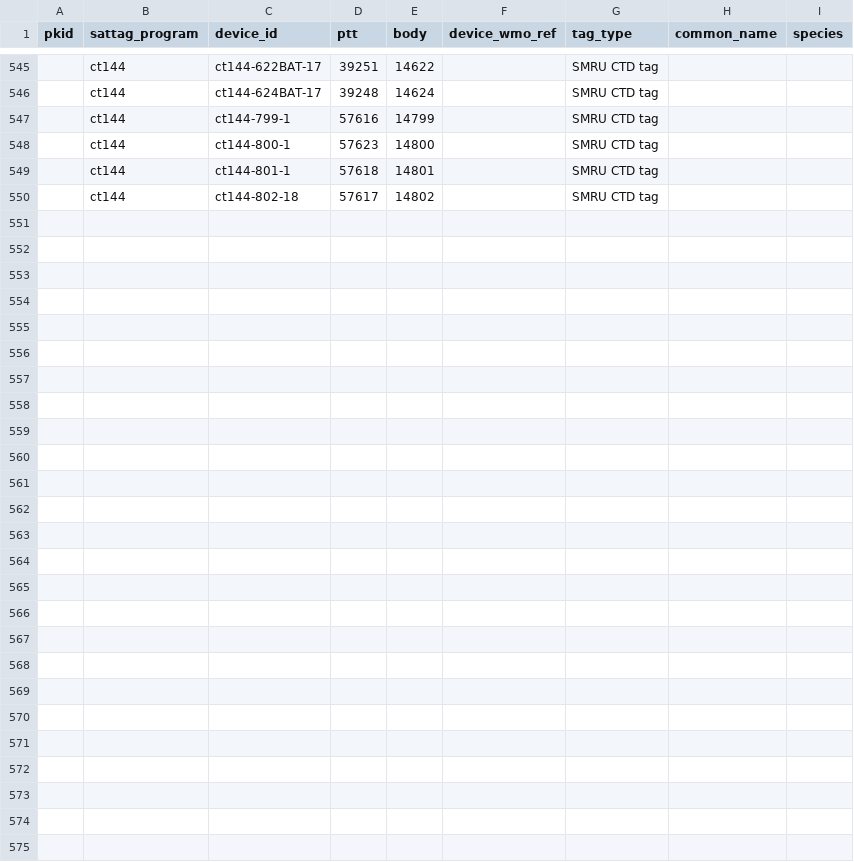
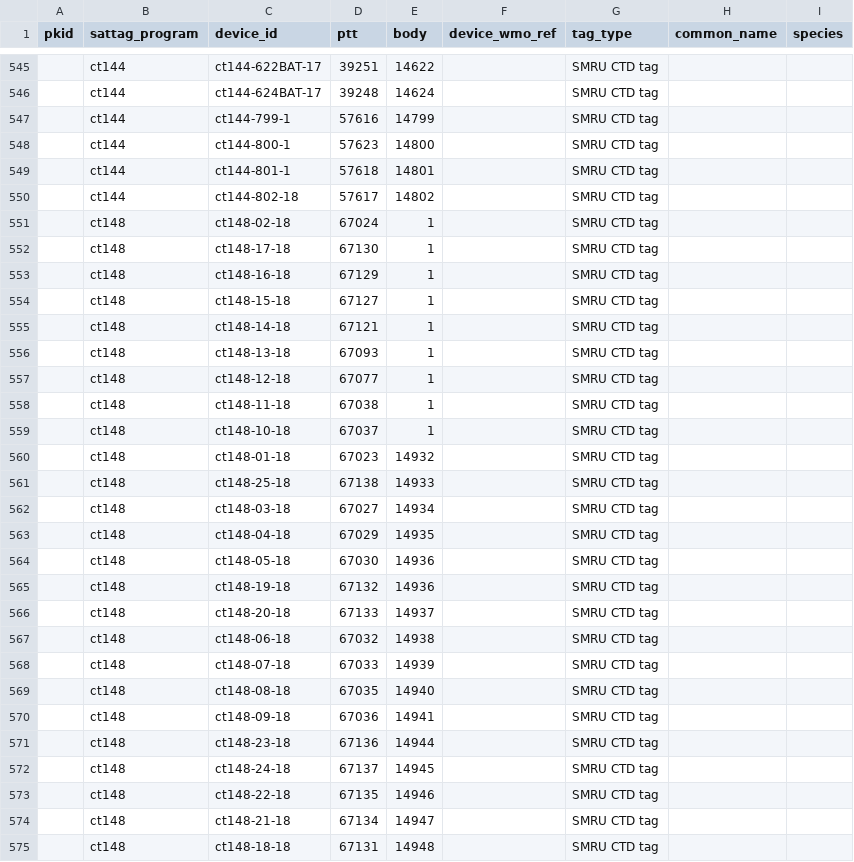
Before and after one commit to aodn/data-services, a CSV file: AATAMS/aatams_sattag_metadata.csv, drawn as a sheet; only a part is shown, gaps mark what is left out; rows hold the shown columns only; the diff covers the shown part only; the diff names each change by its address in the sheet, - before the commit and + after, or states it on an @@ line.

Commit message:
Update AATAMS sattag metadata

```diff
--- a/AATAMS/aatams_sattag_metadata.csv
+++ b/AATAMS/aatams_sattag_metadata.csv
+row 551:  | ct148 | ct148-02-18 | 67024 | 1 |  | SMRU CTD tag
+row 552:  | ct148 | ct148-17-18 | 67130 | 1 |  | SMRU CTD tag
+row 553:  | ct148 | ct148-16-18 | 67129 | 1 |  | SMRU CTD tag
+row 554:  | ct148 | ct148-15-18 | 67127 | 1 |  | SMRU CTD tag
+row 555:  | ct148 | ct148-14-18 | 67121 | 1 |  | SMRU CTD tag
+row 556:  | ct148 | ct148-13-18 | 67093 | 1 |  | SMRU CTD tag
+row 557:  | ct148 | ct148-12-18 | 67077 | 1 |  | SMRU CTD tag
+row 558:  | ct148 | ct148-11-18 | 67038 | 1 |  | SMRU CTD tag
+row 559:  | ct148 | ct148-10-18 | 67037 | 1 |  | SMRU CTD tag
+row 560:  | ct148 | ct148-01-18 | 67023 | 14932 |  | SMRU CTD tag
+row 561:  | ct148 | ct148-25-18 | 67138 | 14933 |  | SMRU CTD tag
+row 562:  | ct148 | ct148-03-18 | 67027 | 14934 |  | SMRU CTD tag
+row 563:  | ct148 | ct148-04-18 | 67029 | 14935 |  | SMRU CTD tag
+row 564:  | ct148 | ct148-05-18 | 67030 | 14936 |  | SMRU CTD tag
+row 565:  | ct148 | ct148-19-18 | 67132 | 14936 |  | SMRU CTD tag
+row 566:  | ct148 | ct148-20-18 | 67133 | 14937 |  | SMRU CTD tag
+row 567:  | ct148 | ct148-06-18 | 67032 | 14938 |  | SMRU CTD tag
+row 568:  | ct148 | ct148-07-18 | 67033 | 14939 |  | SMRU CTD tag
+row 569:  | ct148 | ct148-08-18 | 67035 | 14940 |  | SMRU CTD tag
+row 570:  | ct148 | ct148-09-18 | 67036 | 14941 |  | SMRU CTD tag
+row 571:  | ct148 | ct148-23-18 | 67136 | 14944 |  | SMRU CTD tag
+row 572:  | ct148 | ct148-24-18 | 67137 | 14945 |  | SMRU CTD tag
+row 573:  | ct148 | ct148-22-18 | 67135 | 14946 |  | SMRU CTD tag
+row 574:  | ct148 | ct148-21-18 | 67134 | 14947 |  | SMRU CTD tag
+row 575:  | ct148 | ct148-18-18 | 67131 | 14948 |  | SMRU CTD tag
```
Also changed, not shown: 1 edited cell elsewhere in this file.
